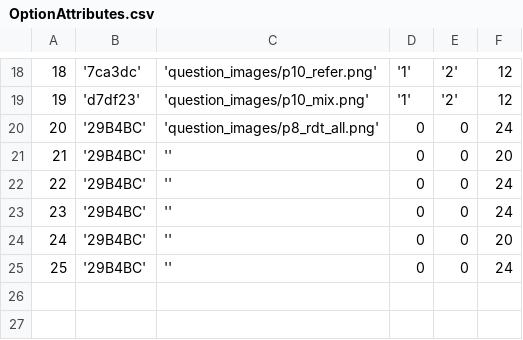
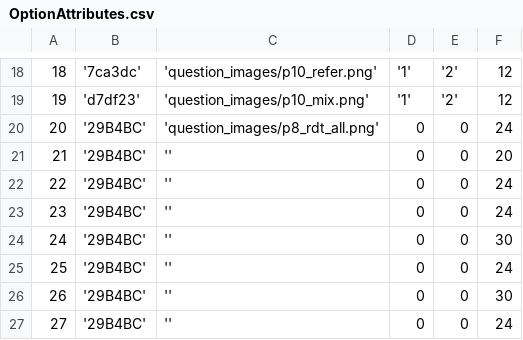
Before and after one commit to EyeSeeTea/pictureapp, a CSV file: app/src/laos/assets/OptionAttributes.csv, drawn as a sheet; only a part is shown, gaps mark what is left out.

```diff
--- a/app/src/laos/assets/OptionAttributes.csv
+++ b/app/src/laos/assets/OptionAttributes.csv
@@ -23,3 +23,5 @@
 23;'29B4BC';'';0;0;24
-24;'29B4BC';'';0;0;20
+24;'29B4BC';'';0;0;30
 25;'29B4BC';'';0;0;24
+26;'29B4BC';'';0;0;30
+27;'29B4BC';'';0;0;24
```
Also changed, not shown: app/src/laos/assets/Options.csv, app/src/laos/assets/QuestionOptions.csv, 2 other files.
